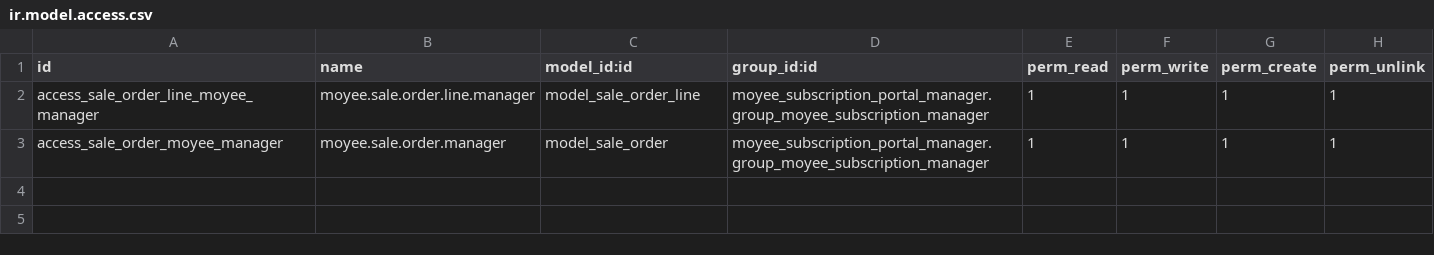
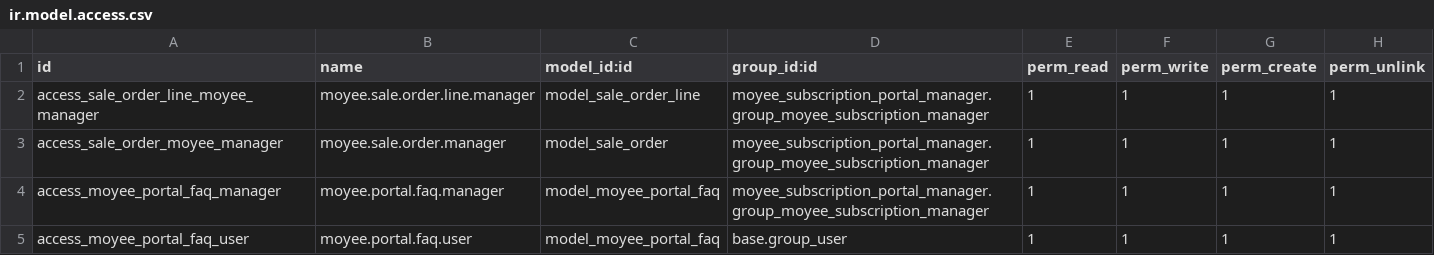
Before and after one commit to devhassan17/moyee_subscription_portal_manager, a CSV file: security/ir.model.access.csv, drawn as a sheet.

Commit message:
feat: introduce portal FAQ model, implement company-specific redesign settings, and integrate modals for subscription management actions

```diff
--- a/security/ir.model.access.csv
+++ b/security/ir.model.access.csv
@@ -3 +3,3 @@ access_sale_order_line_moyee_manager,moyee.sale.order.line.manager,model_sale_or
 access_sale_order_moyee_manager,moyee.sale.order.manager,model_sale_order,moyee_subscription_portal_manager.group_moyee_subscription_manager,1,1,1,1
+access_moyee_portal_faq_manager,moyee.portal.faq.manager,model_moyee_portal_faq,moyee_subscription_portal_manager.group_moyee_subscription_manager,1,1,1,1
+access_moyee_portal_faq_user,moyee.portal.faq.user,model_moyee_portal_faq,base.group_user,1,1,1,1
```
Also changed, not shown: 7 other files.
